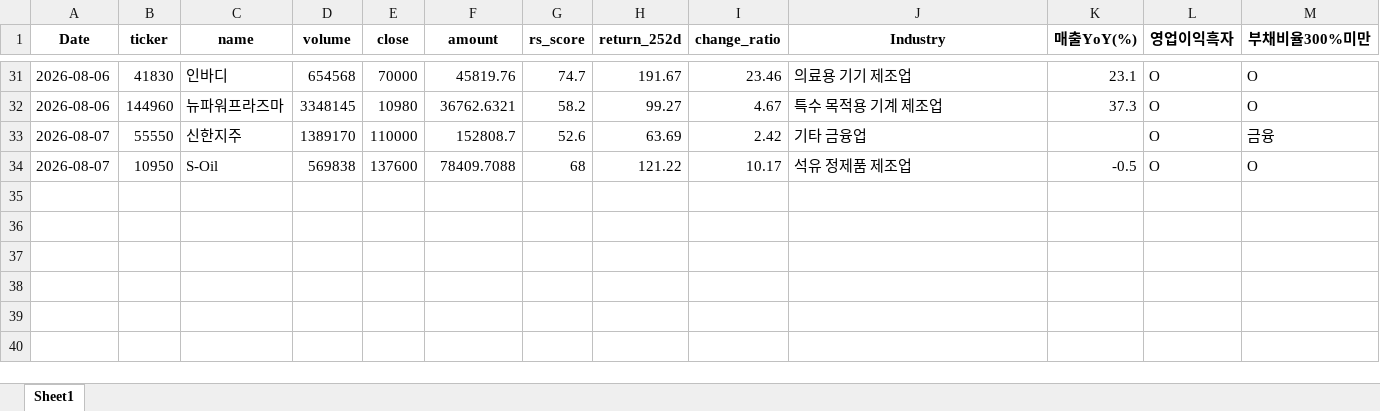
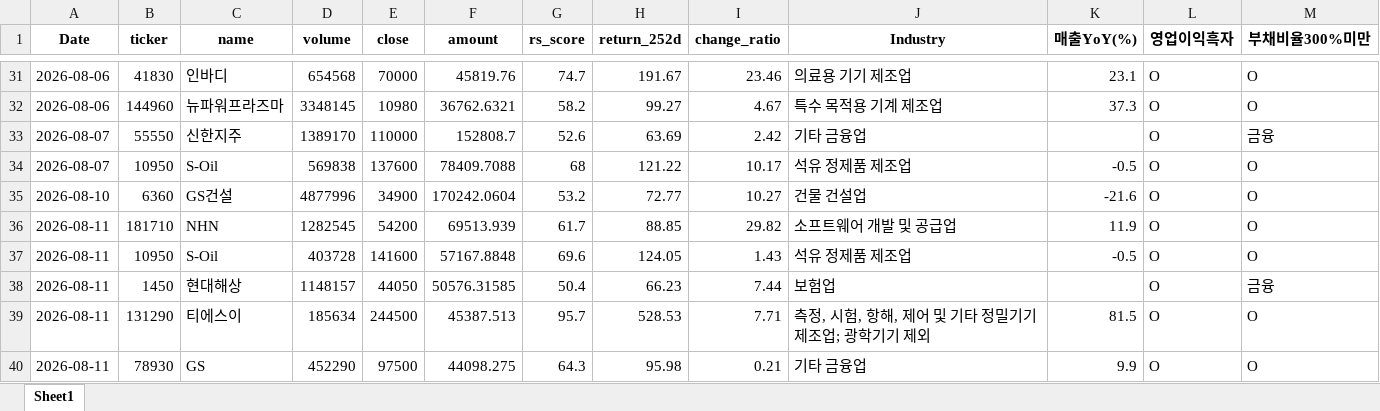
Before and after one commit to pdhman/report-summary, an Excel workbook: 종목탐색_TOP30.xlsx, sheet Sheet1, drawn as a sheet; only a part is shown, gaps mark what is left out; values as stored, in another font and other column widths than the file's, no borders; the diff names each change by its address in the sheet, - before the commit and + after, or states it on an @@ line.

```diff
--- a/종목탐색_TOP30.xlsx (sheet Sheet1)
+++ b/종목탐색_TOP30.xlsx (sheet Sheet1)
+row 35: 2026-08-10 | 6360 | GS건설 | 4877996 | 34900 | 170242.0604 | 53.2 | 72.77 | 10.27 | 건물 건설업 | -21.6 | O | O
+row 36: 2026-08-11 | 181710 | NHN | 1282545 | 54200 | 69513.939 | 61.7 | 88.85 | 29.82 | 소프트웨어 개발 및 공급업 | 11.9 | O | O
+row 37: 2026-08-11 | 10950 | S-Oil | 403728 | 141600 | 57167.8848 | 69.6 | 124.05 | 1.43 | 석유 정제품 제조업 | -0.5 | O | O
+row 38: 2026-08-11 | 1450 | 현대해상 | 1148157 | 44050 | 50576.31585 | 50.4 | 66.23 | 7.44 | 보험업 |  | O | 금융
+row 39: 2026-08-11 | 131290 | 티에스이 | 185634 | 244500 | 45387.513 | 95.7 | 528.53 | 7.71 | 측정, 시험, 항해, 제어 및 기타 정밀기기 제조업; 광학기기 제외 | 81.5 | O | O
+row 40: 2026-08-11 | 78930 | GS | 452290 | 97500 | 44098.275 | 64.3 | 95.98 | 0.21 | 기타 금융업 | 9.9 | O | O
```
Also changed, not shown: 4 other files.
